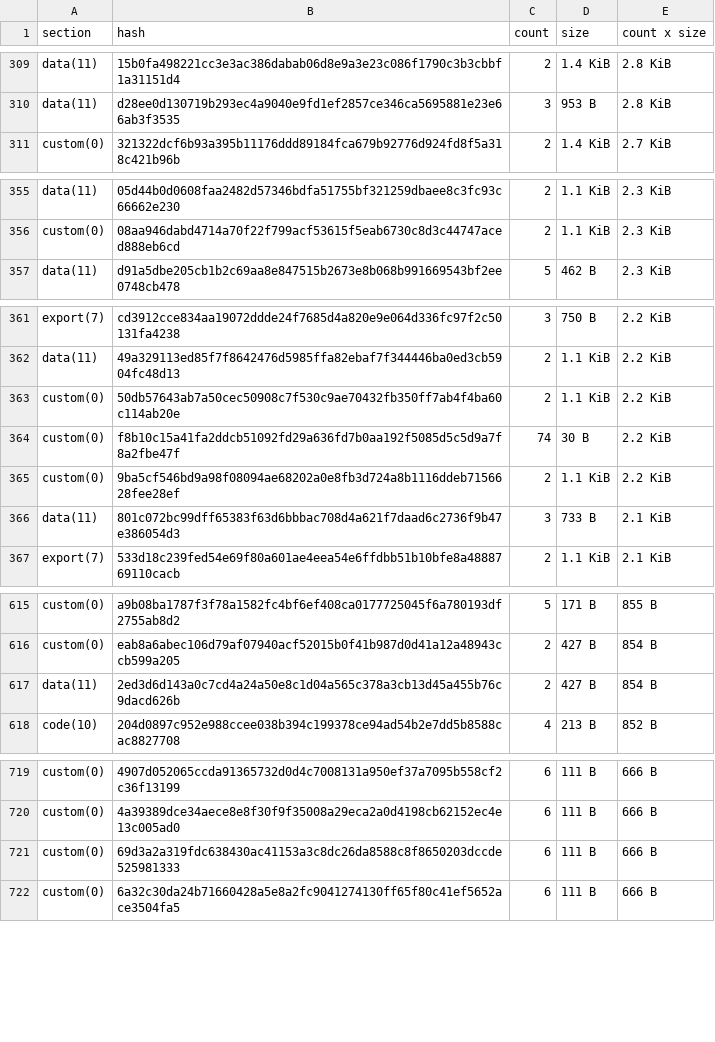
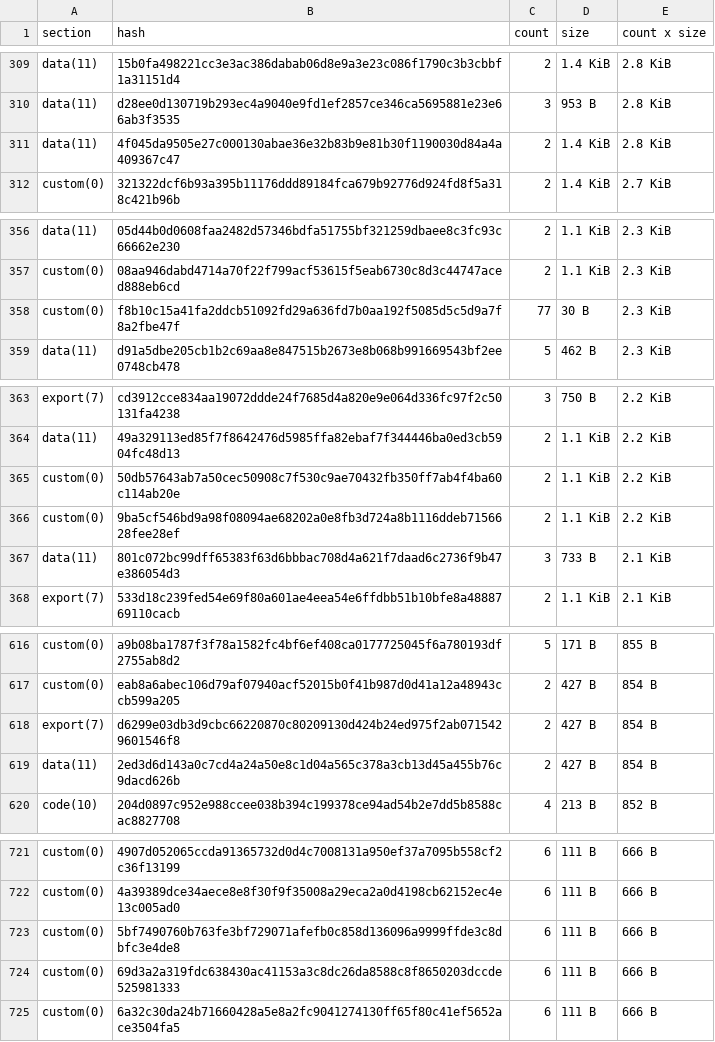
Before and after one commit to anupsdf/stellar-contract-wasms, a CSV file: analysis/dupe-sections.csv, drawn as a sheet; only a part is shown, gaps mark what is left out; the diff covers the shown part only.

```diff
--- a/analysis/dupe-sections.csv
+++ b/analysis/dupe-sections.csv
@@ -310,2 +310,3 @@ data(11),15b0fa498221cc3e3ac386dabab06d8e9a3e23c086f1790c3b3cbbf1a31151d4,2,1.4
 data(11),d28ee0d130719b293ec4a9040e9fd1ef2857ce346ca5695881e23e66ab3f3535,3,953 B,2.8 KiB
+data(11),4f045da9505e27c000130abae36e32b83b9e81b30f1190030d84a4a409367c47,2,1.4 KiB,2.8 KiB
 custom(0),321322dcf6b93a395b11176ddd89184fca679b92776d924fd8f5a318c421b96b,2,1.4 KiB,2.7 KiB
@@ -356,2 +357,3 @@ data(11),05d44b0d0608faa2482d57346bdfa51755bf321259dbaee8c3fc93c66662e230,2,1.1
 custom(0),08aa946dabd4714a70f22f799acf53615f5eab6730c8d3c44747aced888eb6cd,2,1.1 KiB,2.3 KiB
+custom(0),f8b10c15a41fa2ddcb51092fd29a636fd7b0aa192f5085d5c5d9a7f8a2fbe47f,77,30 B,2.3 KiB
 data(11),d91a5dbe205cb1b2c69aa8e847515b2673e8b068b991669543bf2ee0748cb478,5,462 B,2.3 KiB
@@ -363,3 +365,2 @@ data(11),49a329113ed85f7f8642476d5985ffa82ebaf7f344446ba0ed3cb5904fc48d13,2,1.1
 custom(0),50db57643ab7a50cec50908c7f530c9ae70432fb350ff7ab4f4ba60c114ab20e,2,1.1 KiB,2.2 KiB
-custom(0),f8b10c15a41fa2ddcb51092fd29a636fd7b0aa192f5085d5c5d9a7f8a2fbe47f,74,30 B,2.2 KiB
 custom(0),9ba5cf546bd9a98f08094ae68202a0e8fb3d724a8b1116ddeb7156628fee28ef,2,1.1 KiB,2.2 KiB
@@ -616,2 +617,3 @@ custom(0),a9b08ba1787f3f78a1582fc4bf6ef408ca0177725045f6a780193df2755ab8d2,5,171
 custom(0),eab8a6abec106d79af07940acf52015b0f41b987d0d41a12a48943ccb599a205,2,427 B,854 B
+export(7),d6299e03db3d9cbc66220870c80209130d424b24ed975f2ab0715429601546f8,2,427 B,854 B
 data(11),2ed3d6d143a0c7cd4a24a50e8c1d04a565c378a3cb13d45a455b76c9dacd626b,2,427 B,854 B
@@ -720,2 +722,3 @@ custom(0),4907d052065ccda91365732d0d4c7008131a950ef37a7095b558cf2c36f13199,6,111
 custom(0),4a39389dce34aece8e8f30f9f35008a29eca2a0d4198cb62152ec4e13c005ad0,6,111 B,666 B
+custom(0),5bf7490760b763fe3bf729071afefb0c858d136096a9999ffde3c8dbfc3e4de8,6,111 B,666 B
 custom(0),69d3a2a319fdc638430ac41153a3c8dc26da8588c8f8650203dccde525981333,6,111 B,666 B
```
Also changed, not shown: 3 added rows, 1 removed row and 5 edited cells elsewhere in this file, analysis/dupe-code.csv, analysis/dupe-specs.csv, 21 other files.
